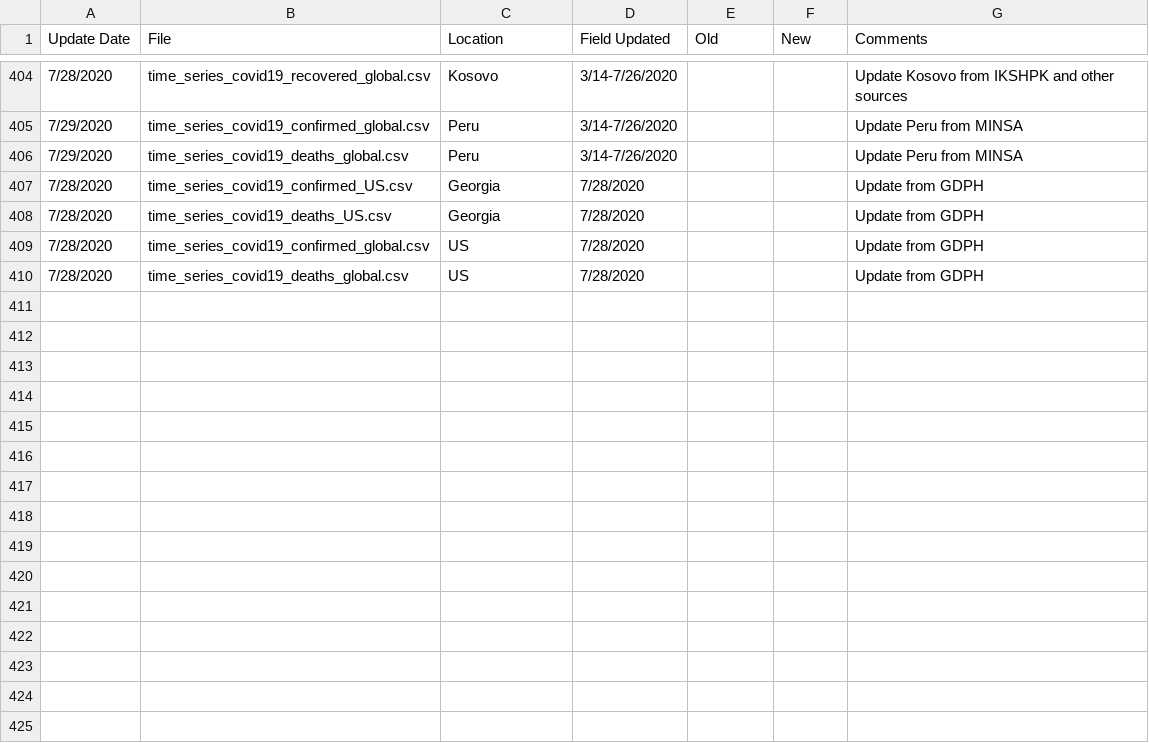
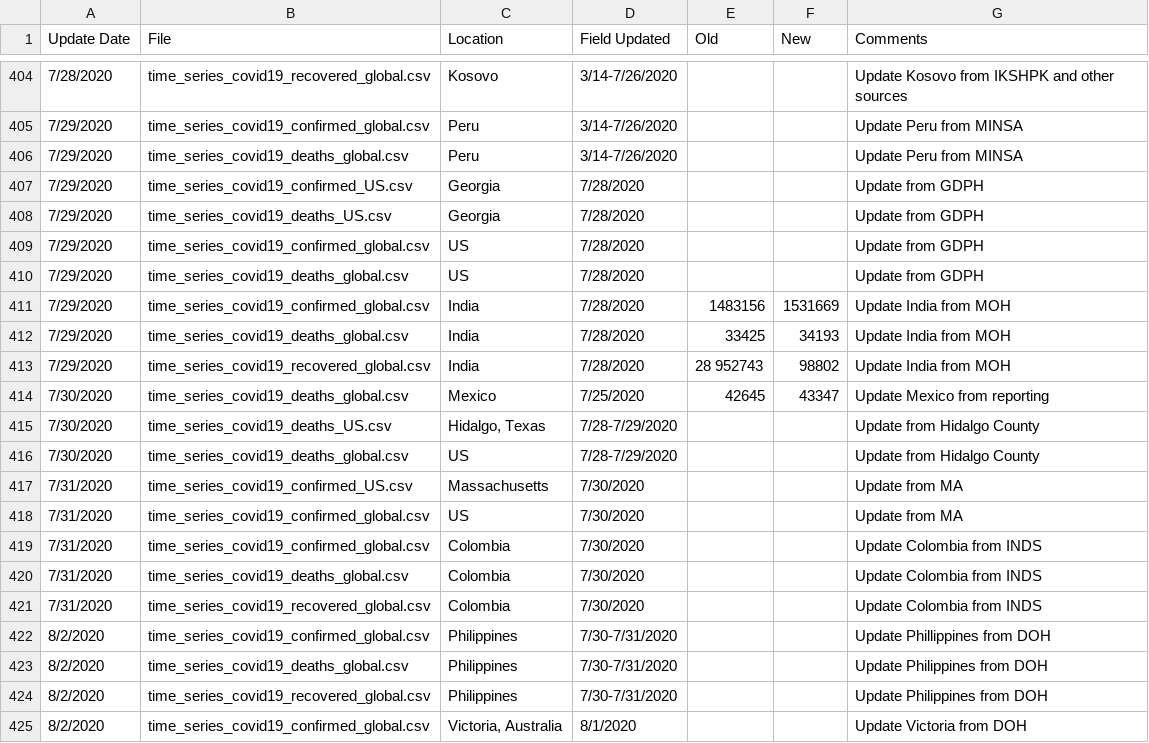
Before and after one commit to mehrankr/mehrankr.github.io, a CSV file: covid19/COVID-19/csse_covid_19_data/csse_covid_19_time_series/Errata.csv, drawn as a sheet; only a part is shown, gaps mark what is left out; the diff covers the shown part only.

```diff
--- a/covid19/COVID-19/csse_covid_19_data/csse_covid_19_time_series/Errata.csv
+++ b/covid19/COVID-19/csse_covid_19_data/csse_covid_19_time_series/Errata.csv
@@ -406,5 +406,20 @@
 7/29/2020,time_series_covid19_deaths_global.csv,Peru,3/14-7/26/2020,,,Update Peru from MINSA
-7/28/2020,time_series_covid19_confirmed_US.csv,Georgia,7/28/2020,,,Update from GDPH
-7/28/2020,time_series_covid19_deaths_US.csv,Georgia,7/28/2020,,,Update from GDPH
-7/28/2020,time_series_covid19_confirmed_global.csv,US,7/28/2020,,,Update from GDPH
-7/28/2020,time_series_covid19_deaths_global.csv,US,7/28/2020,,,Update from GDPH
+7/29/2020,time_series_covid19_confirmed_US.csv,Georgia,7/28/2020,,,Update from GDPH
+7/29/2020,time_series_covid19_deaths_US.csv,Georgia,7/28/2020,,,Update from GDPH
+7/29/2020,time_series_covid19_confirmed_global.csv,US,7/28/2020,,,Update from GDPH
+7/29/2020,time_series_covid19_deaths_global.csv,US,7/28/2020,,,Update from GDPH
+7/29/2020,time_series_covid19_confirmed_global.csv,India,7/28/2020,1483156,1531669,Update India from MOH
+7/29/2020,time_series_covid19_deaths_global.csv,India,7/28/2020,33425,34193,Update India from MOH
+7/29/2020,time_series_covid19_recovered_global.csv,India,7/28/2020,28 952743,98802,Update India from MOH
+7/30/2020,time_series_covid19_deaths_global.csv,Mexico,7/25/2020,42645,43347,Update Mexico from reporting
+7/30/2020,time_series_covid19_deaths_US.csv,"Hidalgo, Texas",7/28-7/29/2020,,,Update from Hidalgo County
+7/30/2020,time_series_covid19_deaths_global.csv,US,7/28-7/29/2020,,,Update from Hidalgo County
+7/31/2020,time_series_covid19_confirmed_US.csv,Massachusetts,7/30/2020,,,Update from MA
+7/31/2020,time_series_covid19_confirmed_global.csv,US,7/30/2020,,,Update from MA
+7/31/2020,time_series_covid19_confirmed_global.csv,Colombia,7/30/2020,,,Update Colombia from INDS
+7/31/2020,time_series_covid19_deaths_global.csv,Colombia,7/30/2020,,,Update Colombia from INDS
+7/31/2020,time_series_covid19_recovered_global.csv,Colombia,7/30/2020,,,Update Colombia from INDS
+8/2/2020,time_series_covid19_confirmed_global.csv,Philippines,7/30-7/31/2020,,,Update Phillippines from DOH
+8/2/2020,time_series_covid19_deaths_global.csv,Philippines,7/30-7/31/2020,,,Update Philippines from DOH
+8/2/2020,time_series_covid19_recovered_global.csv,Philippines,7/30-7/31/2020,,,Update Philippines from DOH
+8/2/2020,time_series_covid19_confirmed_global.csv,"Victoria, Australia",8/1/2020,,,Update Victoria from DOH
```
Also changed, not shown: 11 added rows elsewhere in this file, covid19/COVID-19/csse_covid_19_data/csse_covid_19_daily_reports/07-03-2020.csv, covid19/COVID-19/csse_covid_19_data/csse_covid_19_daily_reports/07-25-2020.csv, 17 other files.
